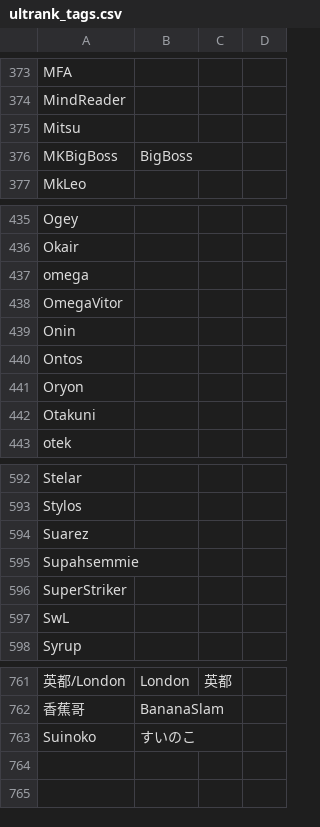
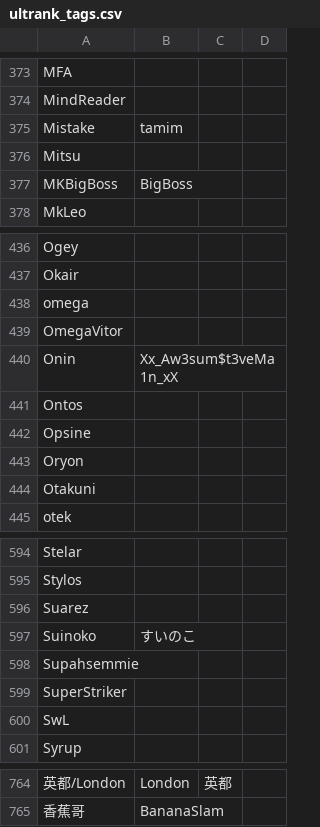
Before and after one commit to kenniky/ultrank-scoring, a CSV file: ultrank_tags.csv, drawn as a sheet; only a part is shown, gaps mark what is left out; addresses are those after the commit; the diff names each change by its address in the sheet, - before the commit and + after, or states it on an @@ line.

```diff
--- a/ultrank_tags.csv
+++ b/ultrank_tags.csv
+row 375: Mistake | tamim
-B440: (empty)
+B440: Xx_Aw3sum$t3veMa1n_xX
+row 442: Opsine
@@ row 763 moved to row 597: Suinoko @@
```
Also changed, not shown: ultrank_players.csv.
